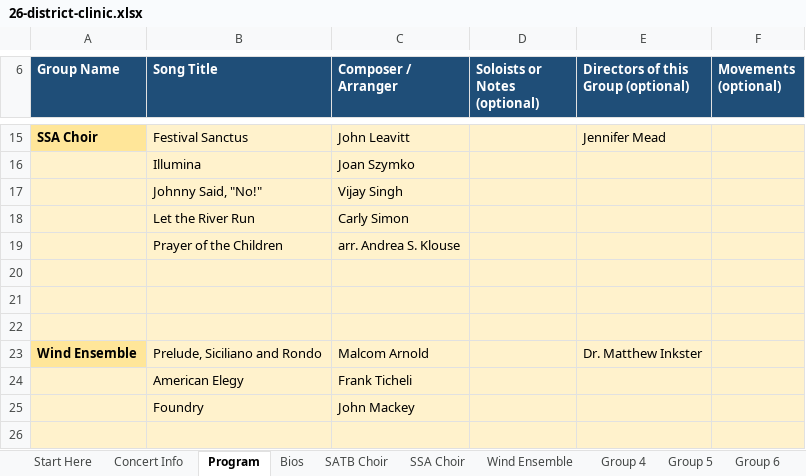
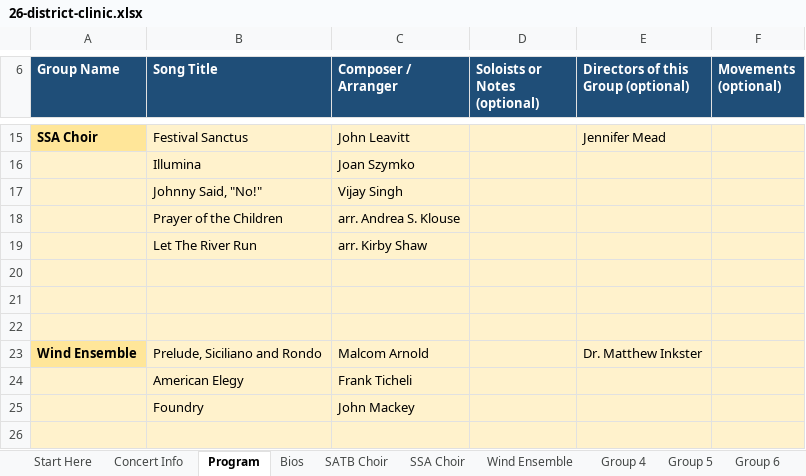
Before and after one commit to btschu/26-district-clinic, an Excel workbook: data/26-district-clinic.xlsx, sheet Program, drawn as a sheet; only a part is shown, gaps mark what is left out; values as stored, in another font and other column widths than the file's, no borders; removed rows and columns are numbered as before the commit, all else as after; the diff names each change by its address in the sheet, - before the commit and + after, or states it on an @@ line.

```diff
--- a/data/26-district-clinic.xlsx (sheet Program)
+++ b/data/26-district-clinic.xlsx (sheet Program)
-row 18:  | Let the River Run | Carly Simon
+row 19:  | Let The River Run | arr. Kirby Shaw
```
Also changed, not shown: sheet SATB Choir, sheet Bios, sheet Concert Info, charts or pictures.
